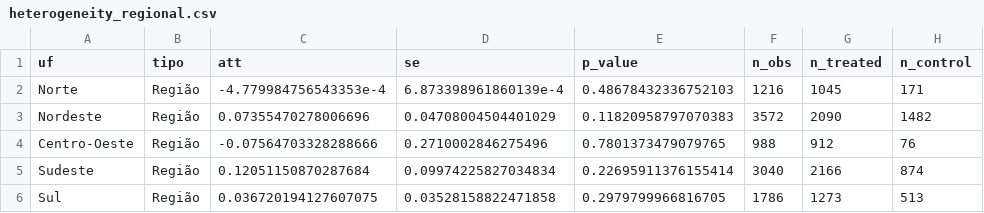
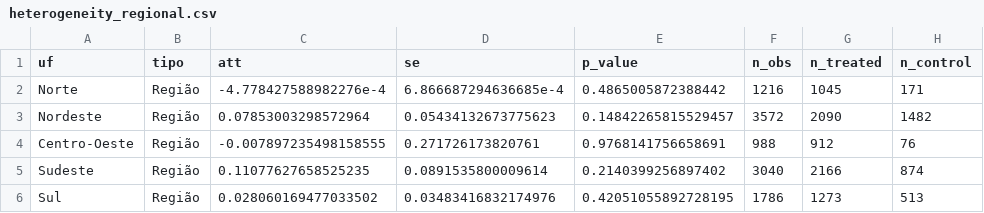
Before and after one commit to danielcavalli/tcc-ie-ufrj-2024, a CSV file: data/outputs/heterogeneity_regional.csv, drawn as a sheet; only a part is shown; the diff names each change by its address in the sheet, - before the commit and + after, or states it on an @@ line.

```diff
--- a/data/outputs/heterogeneity_regional.csv
+++ b/data/outputs/heterogeneity_regional.csv
-C2 (att): -4.779984756543353e-4
+C2 (att): -4.778427588982276e-4
-D2 (se): 6.873398961860139e-4
+D2 (se): 6.866687294636685e-4
-E2 (p_value): 0.48678432336752103
+E2 (p_value): 0.4865005872388442
-C3 (att): 0.07355470278006696
+C3 (att): 0.07853003298572964
-D3 (se): 0.04708004504401029
+D3 (se): 0.05434132673775623
-E3 (p_value): 0.11820958797070383
+E3 (p_value): 0.14842265815529457
-C4 (att): -0.07564703328288666
+C4 (att): -0.007897235498158555
-D4 (se): 0.2710002846275496
+D4 (se): 0.271726173820761
-E4 (p_value): 0.7801373479079765
+E4 (p_value): 0.9768141756658691
-C5 (att): 0.12051150870287684
+C5 (att): 0.11077627658525235
-D5 (se): 0.09974225827034834
+D5 (se): 0.0891535800009614
-E5 (p_value): 0.22695911376155414
+E5 (p_value): 0.2140399256897402
-C6 (att): 0.036720194127607075
+C6 (att): 0.028060169477033502
-D6 (se): 0.03528158822471858
+D6 (se): 0.03483416832174976
-E6 (p_value): 0.2979799966816705
+E6 (p_value): 0.42051055892728195
```
Also changed, not shown: data/outputs/alternative_outcomes_analysis.csv, data/outputs/covar_diag.csv, 51 other files.
